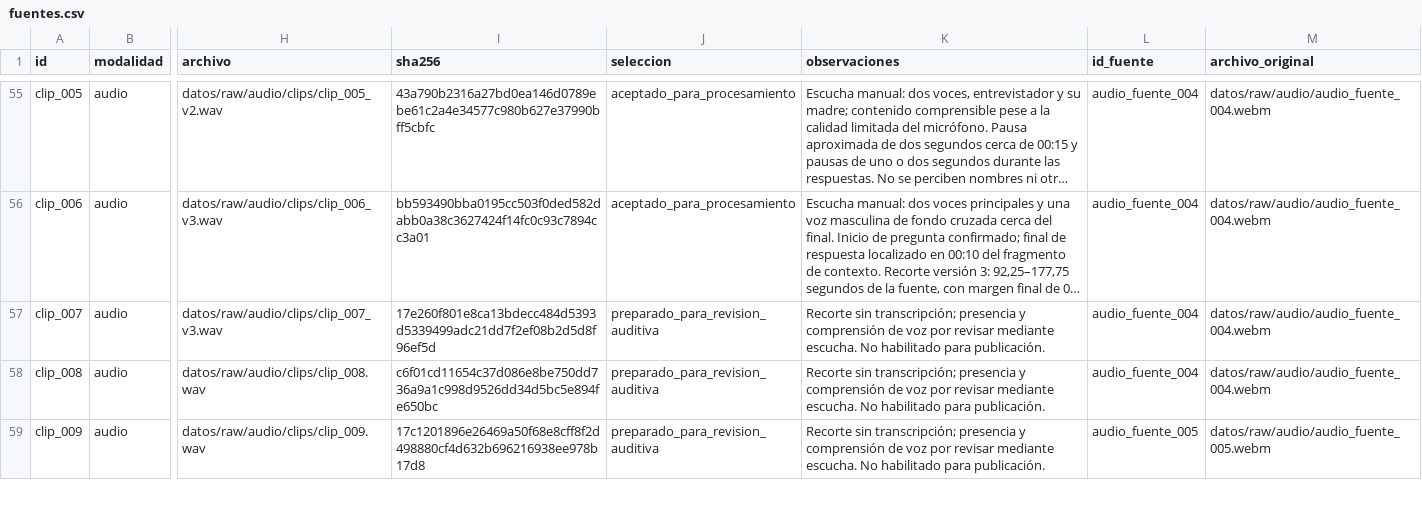
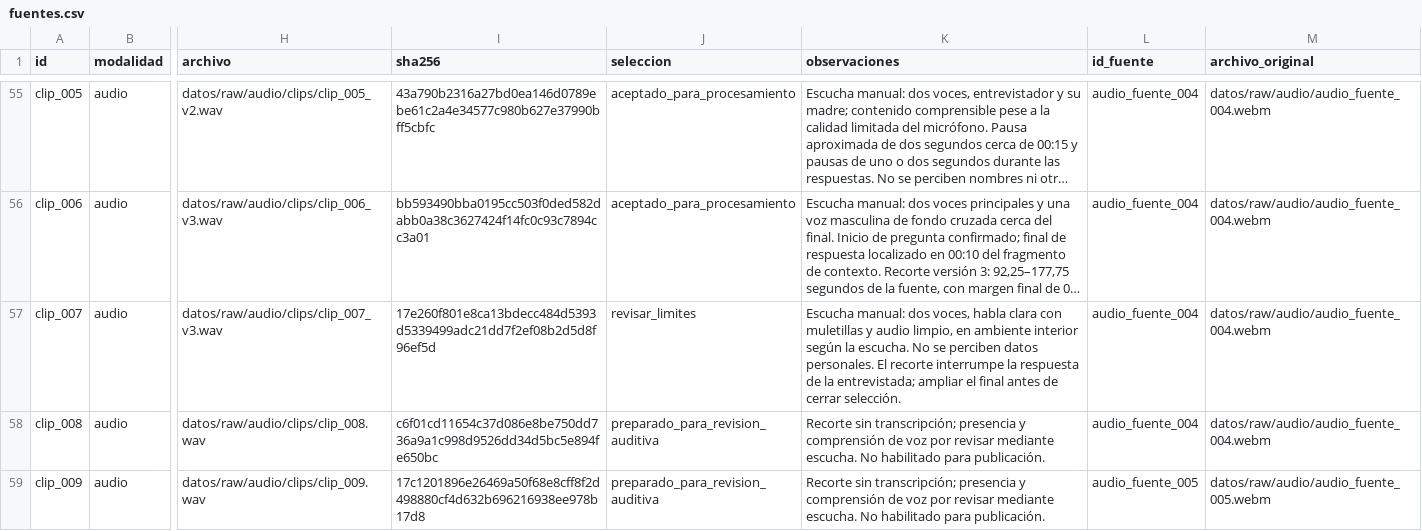
Before and after one commit to bocchienjoyer/python_intermedio, a CSV file: tarea_2/datos/fuentes.csv, drawn as a sheet; only a part is shown, gaps mark what is left out; long unchanged cells end in …; the diff names each change by its address in the sheet, - before the commit and + after, or states it on an @@ line.

Commit message:
data: registrar séptimo clip y revisar fin de respuesta

```diff
--- a/tarea_2/datos/fuentes.csv
+++ b/tarea_2/datos/fuentes.csv
-J57 (seleccion): preparado_para_revision_auditiva
+J57 (seleccion): revisar_limites
-K57 (observaciones): Recorte sin transcripción; presencia y comprensión de voz por revisar mediante escucha. No habilitado para publicación.
+K57 (observaciones): Escucha manual: dos voces, habla clara con muletillas y audio limpio, en ambiente interior según la escucha. No se perciben datos personales. El recorte interrumpe la respuesta de la entrevistada; ampliar el final antes de cerrar selección.
```
Also changed, not shown: 1 other file.
